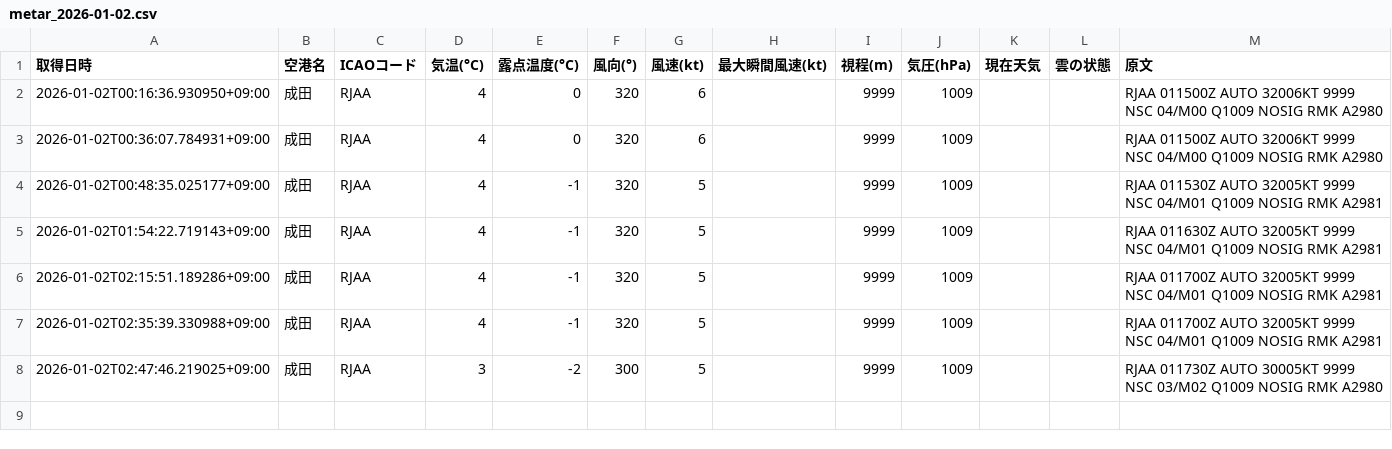
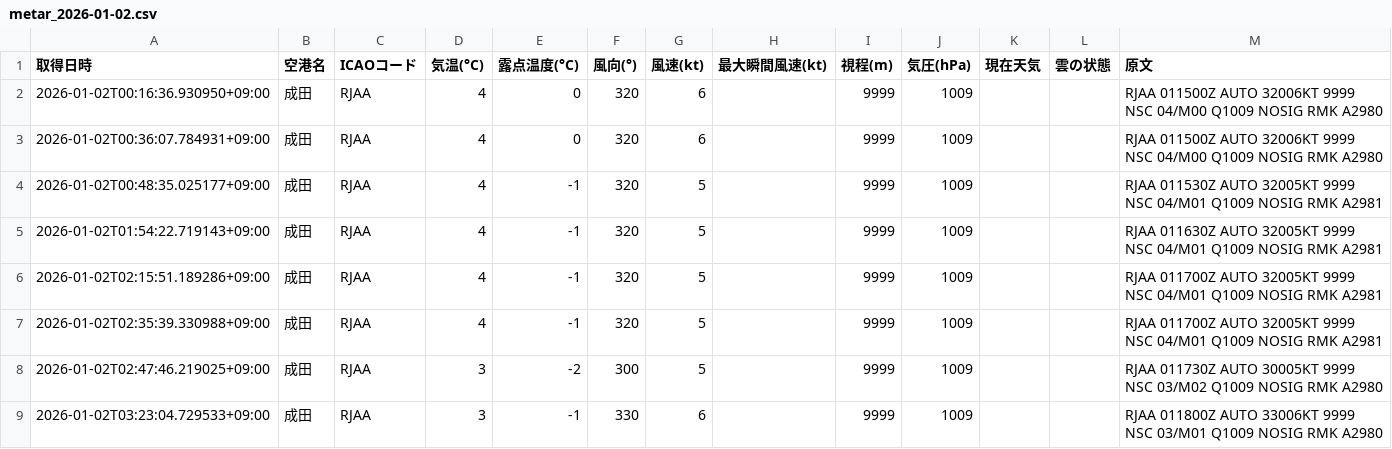
Before and after one commit to sun-1090/MATER-and-TAF, a CSV file: data/成田/metar_2026-01-02.csv, drawn as a sheet; the diff names each change by its address in the sheet, - before the commit and + after, or states it on an @@ line.

```diff
--- a/data/成田/metar_2026-01-02.csv
+++ b/data/成田/metar_2026-01-02.csv
+row 9: 2026-01-02T03:23:04.729533+09:00 | 成田 | RJAA | 3 | -1 | 330 | 6 |  | 9999 | 1009 |  |  | RJAA 011800Z AUTO 33006KT 9999 NSC 03/M01 Q1009 NOSIG RMK A2980
```
Also changed, not shown: data/大連/metar_2026-01-02.csv, data/天津/metar_2026-01-02.csv, 1 other file.
